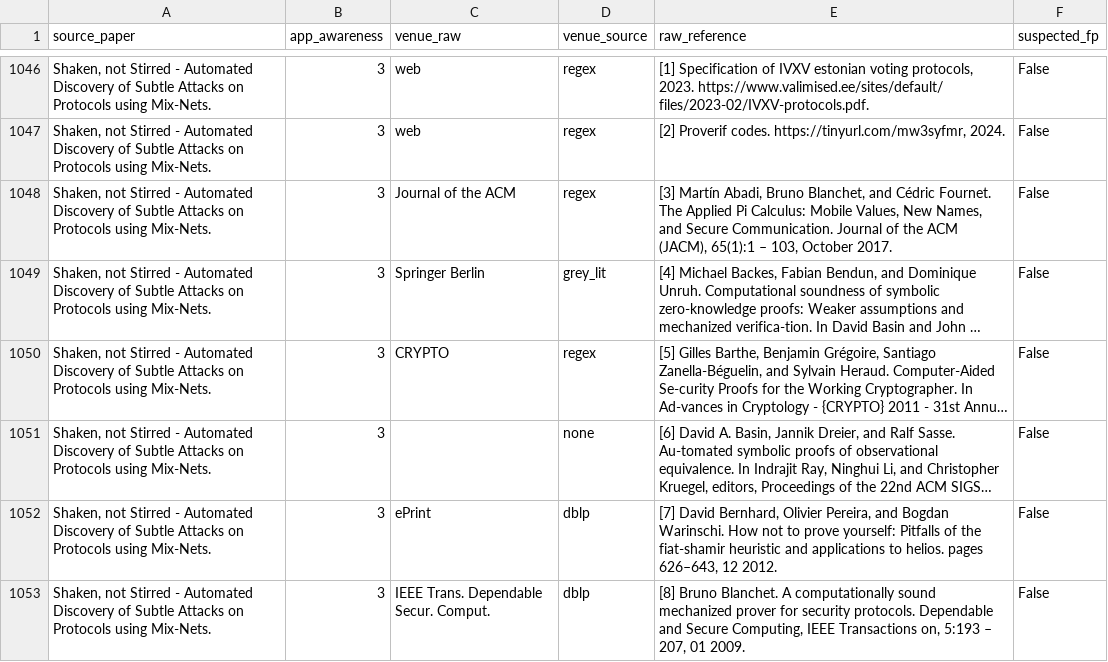
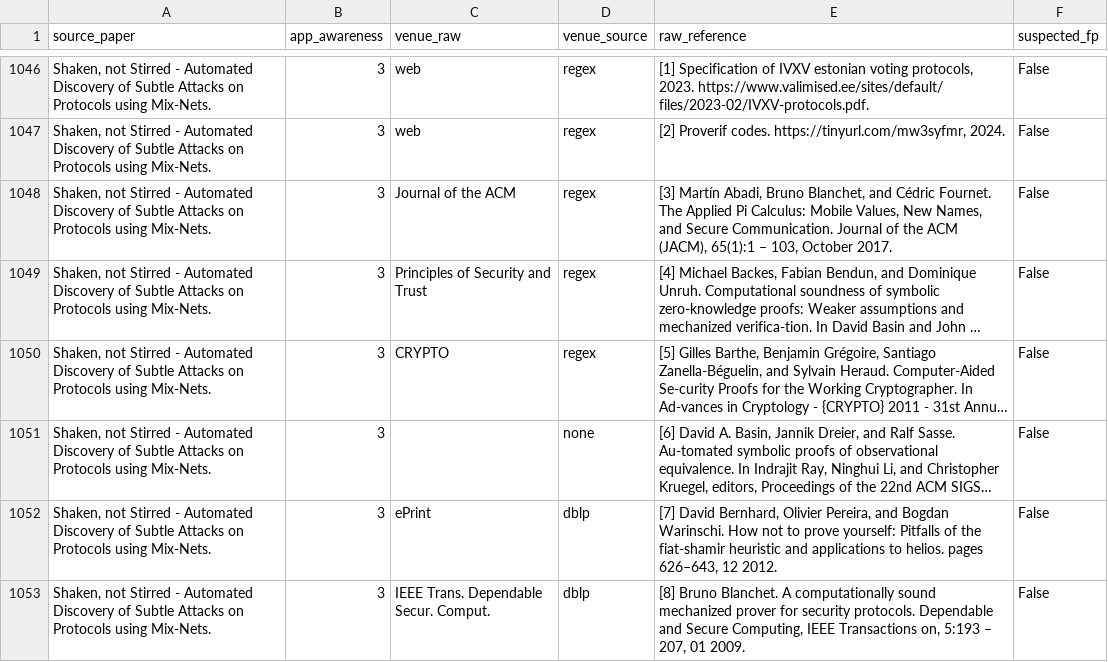
Before and after one commit to cliz1/citation-analysis, a CSV file: csv/USENIX_citations_venues.csv, drawn as a sheet; only a part is shown, gaps mark what is left out; long unchanged cells end in …; the diff covers the shown part only; the diff names each change by its address in the sheet, - before the commit and + after, or states it on an @@ line.

```diff
--- a/csv/USENIX_citations_venues.csv
+++ b/csv/USENIX_citations_venues.csv
-C1049 (venue_raw): Springer Berlin
+C1049 (venue_raw): Principles of Security and Trust
-D1049 (venue_source): grey_lit
+D1049 (venue_source): regex
```
Also changed, not shown: 65 edited cells elsewhere in this file, csv/Oakland_citations_venues.csv, 19 other files.
